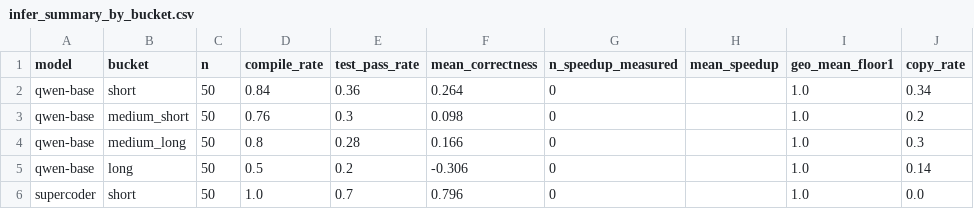
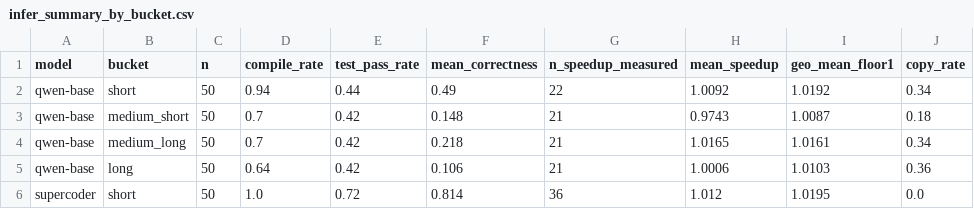
Before and after one commit to jwlaboratory/supercoder-long-context, a CSV file: benchmark/long_results/infer_summary_by_bucket.csv, drawn as a sheet; only a part is shown; the diff covers the shown part only.

```diff
--- a/benchmark/long_results/infer_summary_by_bucket.csv
+++ b/benchmark/long_results/infer_summary_by_bucket.csv
@@ -1,6 +1,6 @@
 model,bucket,n,compile_rate,test_pass_rate,mean_correctness,n_speedup_measured,mean_speedup,geo_mean_floor1,copy_rate
-qwen-base,short,50,0.84,0.36,0.264,0,,1.0,0.34
-qwen-base,medium_short,50,0.76,0.3,0.098,0,,1.0,0.2
-qwen-base,medium_long,50,0.8,0.28,0.166,0,,1.0,0.3
-qwen-base,long,50,0.5,0.2,-0.306,0,,1.0,0.14
-supercoder,short,50,1.0,0.7,0.796,0,,1.0,0.0
+qwen-base,short,50,0.94,0.44,0.49,22,1.0092,1.0192,0.34
+qwen-base,medium_short,50,0.7,0.42,0.148,21,0.9743,1.0087,0.18
+qwen-base,medium_long,50,0.7,0.42,0.218,21,1.0165,1.0161,0.34
+qwen-base,long,50,0.64,0.42,0.106,21,1.0006,1.0103,0.36
+supercoder,short,50,1.0,0.72,0.814,36,1.012,1.0195,0.0
```
Also changed, not shown: 1 added row, 1 removed row and 36 edited cells elsewhere in this file, benchmark/infer_summary.csv, benchmark/long_results/infer_results_lazy-morph.csv, 10 other files.
